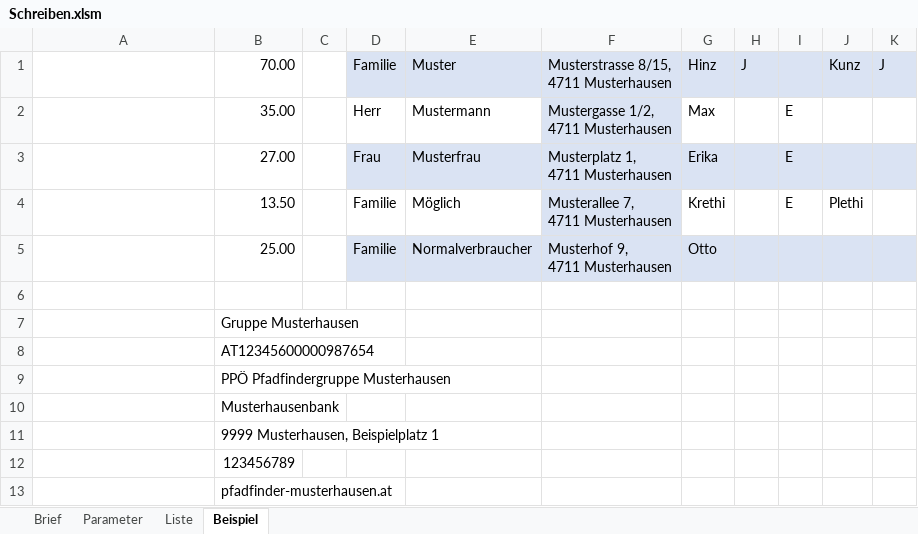
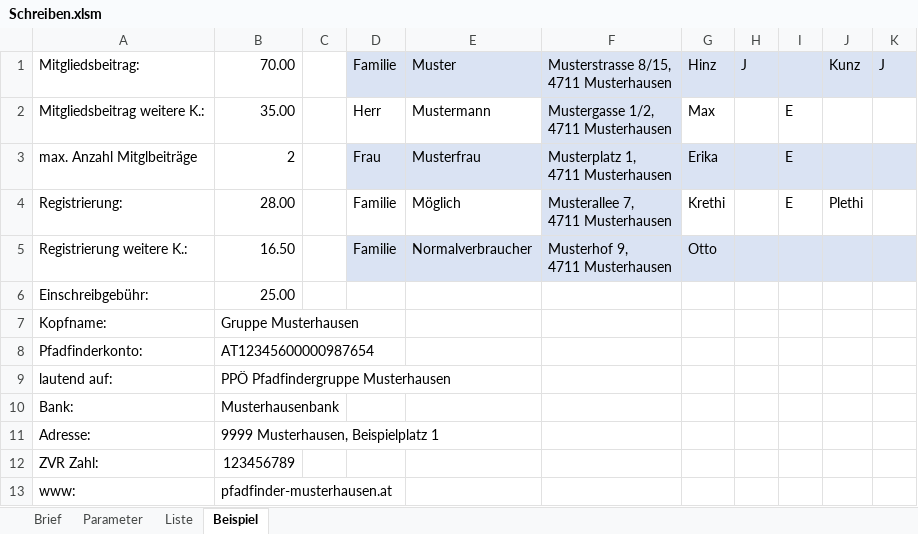
Before and after one commit to rkapl123/PfadfinderSchreiben, an Excel workbook: Schreiben.xlsm, sheet Beispiel, drawn as a sheet; values as stored, in another font and other column widths than the file's, no borders; the diff names each change by its address in the sheet, - before the commit and + after, or states it on an @@ line.

Commit message:
max. Anzahl Mitglbeiträge PDF speichern dazu

```diff
--- a/Schreiben.xlsm (sheet Beispiel)
+++ b/Schreiben.xlsm (sheet Beispiel)
-A1: (empty)
+A1: Mitgliedsbeitrag:
-A2: (empty)
+A2: Mitgliedsbeitrag weitere K.:
-A3: (empty)
+A3: max. Anzahl Mitglbeiträge
-B3: 27.00
+B3: 2
-A4: (empty)
+A4: Registrierung:
-B4: 13.50
+B4: 28.00
-A5: (empty)
+A5: Registrierung weitere K.:
-B5: 25.00
+B5: 16.50
-row 6: (empty)
+row 6: Einschreibgebühr: | 25.00
-A7: (empty)
+A7: Kopfname:
-A8: (empty)
+A8: Pfadfinderkonto:
-A9: (empty)
+A9: lautend auf:
-A10: (empty)
+A10: Bank:
-A11: (empty)
+A11: Adresse:
-A12: (empty)
+A12: ZVR Zahl:
-A13: (empty)
+A13: www:
```
Also changed, not shown: sheet Liste, sheet Brief, sheet Parameter, formulas that keep their value, charts or pictures, 1 other file.
